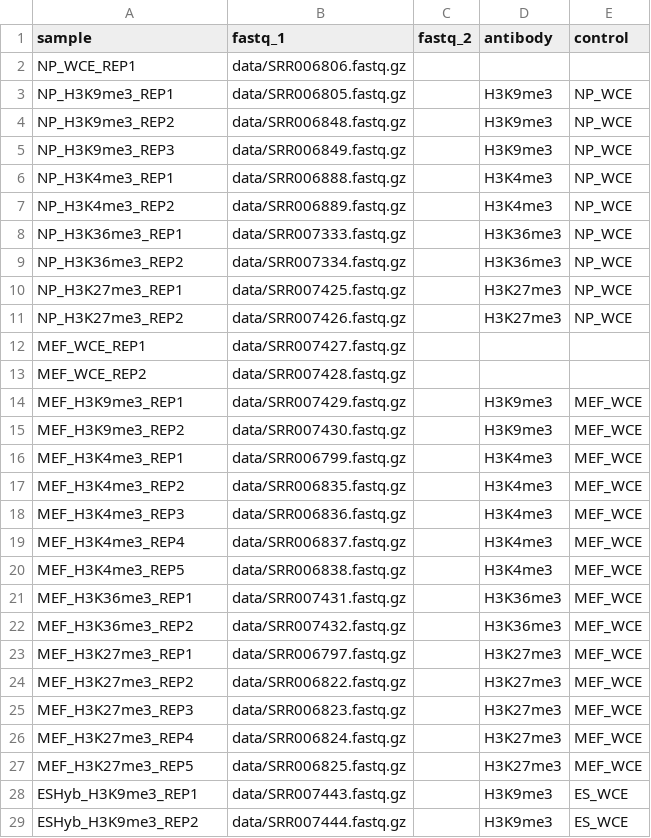
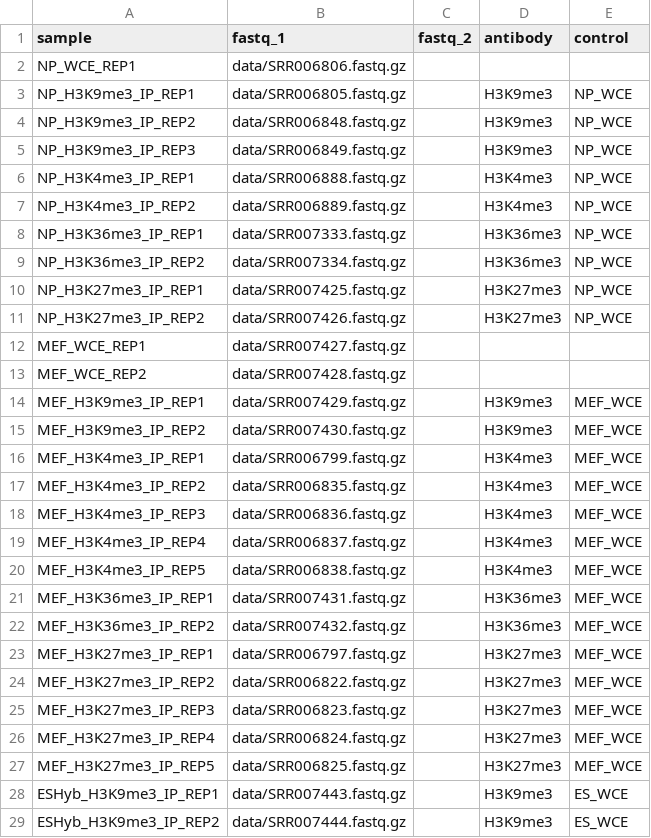
Before and after one commit to Applied-Genomics-UTD/docs, a CSV file: src/assets/chip-seq/chipseq_mik_samplesheet.csv, drawn as a sheet; only a part is shown; the diff covers the shown part only.

Commit message:
fix: Add an IP?

```diff
--- a/src/assets/chip-seq/chipseq_mik_samplesheet.csv
+++ b/src/assets/chip-seq/chipseq_mik_samplesheet.csv
@@ -2,28 +2,28 @@ sample,fastq_1,fastq_2,antibody,control
 NP_WCE_REP1,data/SRR006806.fastq.gz,,,
-NP_H3K9me3_REP1,data/SRR006805.fastq.gz,,H3K9me3,NP_WCE
-NP_H3K9me3_REP2,data/SRR006848.fastq.gz,,H3K9me3,NP_WCE
-NP_H3K9me3_REP3,data/SRR006849.fastq.gz,,H3K9me3,NP_WCE
-NP_H3K4me3_REP1,data/SRR006888.fastq.gz,,H3K4me3,NP_WCE
-NP_H3K4me3_REP2,data/SRR006889.fastq.gz,,H3K4me3,NP_WCE
-NP_H3K36me3_REP1,data/SRR007333.fastq.gz,,H3K36me3,NP_WCE
-NP_H3K36me3_REP2,data/SRR007334.fastq.gz,,H3K36me3,NP_WCE
-NP_H3K27me3_REP1,data/SRR007425.fastq.gz,,H3K27me3,NP_WCE
-NP_H3K27me3_REP2,data/SRR007426.fastq.gz,,H3K27me3,NP_WCE
+NP_H3K9me3_IP_REP1,data/SRR006805.fastq.gz,,H3K9me3,NP_WCE
+NP_H3K9me3_IP_REP2,data/SRR006848.fastq.gz,,H3K9me3,NP_WCE
+NP_H3K9me3_IP_REP3,data/SRR006849.fastq.gz,,H3K9me3,NP_WCE
+NP_H3K4me3_IP_REP1,data/SRR006888.fastq.gz,,H3K4me3,NP_WCE
+NP_H3K4me3_IP_REP2,data/SRR006889.fastq.gz,,H3K4me3,NP_WCE
+NP_H3K36me3_IP_REP1,data/SRR007333.fastq.gz,,H3K36me3,NP_WCE
+NP_H3K36me3_IP_REP2,data/SRR007334.fastq.gz,,H3K36me3,NP_WCE
+NP_H3K27me3_IP_REP1,data/SRR007425.fastq.gz,,H3K27me3,NP_WCE
+NP_H3K27me3_IP_REP2,data/SRR007426.fastq.gz,,H3K27me3,NP_WCE
 MEF_WCE_REP1,data/SRR007427.fastq.gz,,,
 MEF_WCE_REP2,data/SRR007428.fastq.gz,,,
-MEF_H3K9me3_REP1,data/SRR007429.fastq.gz,,H3K9me3,MEF_WCE
-MEF_H3K9me3_REP2,data/SRR007430.fastq.gz,,H3K9me3,MEF_WCE
-MEF_H3K4me3_REP1,data/SRR006799.fastq.gz,,H3K4me3,MEF_WCE
-MEF_H3K4me3_REP2,data/SRR006835.fastq.gz,,H3K4me3,MEF_WCE
-MEF_H3K4me3_REP3,data/SRR006836.fastq.gz,,H3K4me3,MEF_WCE
-MEF_H3K4me3_REP4,data/SRR006837.fastq.gz,,H3K4me3,MEF_WCE
-MEF_H3K4me3_REP5,data/SRR006838.fastq.gz,,H3K4me3,MEF_WCE
-MEF_H3K36me3_REP1,data/SRR007431.fastq.gz,,H3K36me3,MEF_WCE
-MEF_H3K36me3_REP2,data/SRR007432.fastq.gz,,H3K36me3,MEF_WCE
-MEF_H3K27me3_REP1,data/SRR006797.fastq.gz,,H3K27me3,MEF_WCE
-MEF_H3K27me3_REP2,data/SRR006822.fastq.gz,,H3K27me3,MEF_WCE
-MEF_H3K27me3_REP3,data/SRR006823.fastq.gz,,H3K27me3,MEF_WCE
-MEF_H3K27me3_REP4,data/SRR006824.fastq.gz,,H3K27me3,MEF_WCE
-MEF_H3K27me3_REP5,data/SRR006825.fastq.gz,,H3K27me3,MEF_WCE
-ESHyb_H3K9me3_REP1,data/SRR007443.fastq.gz,,H3K9me3,ES_WCE
-ESHyb_H3K9me3_REP2,data/SRR007444.fastq.gz,,H3K9me3,ES_WCE
+MEF_H3K9me3_IP_REP1,data/SRR007429.fastq.gz,,H3K9me3,MEF_WCE
+MEF_H3K9me3_IP_REP2,data/SRR007430.fastq.gz,,H3K9me3,MEF_WCE
+MEF_H3K4me3_IP_REP1,data/SRR006799.fastq.gz,,H3K4me3,MEF_WCE
+MEF_H3K4me3_IP_REP2,data/SRR006835.fastq.gz,,H3K4me3,MEF_WCE
+MEF_H3K4me3_IP_REP3,data/SRR006836.fastq.gz,,H3K4me3,MEF_WCE
+MEF_H3K4me3_IP_REP4,data/SRR006837.fastq.gz,,H3K4me3,MEF_WCE
+MEF_H3K4me3_IP_REP5,data/SRR006838.fastq.gz,,H3K4me3,MEF_WCE
+MEF_H3K36me3_IP_REP1,data/SRR007431.fastq.gz,,H3K36me3,MEF_WCE
+MEF_H3K36me3_IP_REP2,data/SRR007432.fastq.gz,,H3K36me3,MEF_WCE
+MEF_H3K27me3_IP_REP1,data/SRR006797.fastq.gz,,H3K27me3,MEF_WCE
+MEF_H3K27me3_IP_REP2,data/SRR006822.fastq.gz,,H3K27me3,MEF_WCE
+MEF_H3K27me3_IP_REP3,data/SRR006823.fastq.gz,,H3K27me3,MEF_WCE
+MEF_H3K27me3_IP_REP4,data/SRR006824.fastq.gz,,H3K27me3,MEF_WCE
+MEF_H3K27me3_IP_REP5,data/SRR006825.fastq.gz,,H3K27me3,MEF_WCE
+ESHyb_H3K9me3_IP_REP1,data/SRR007443.fastq.gz,,H3K9me3,ES_WCE
+ESHyb_H3K9me3_IP_REP2,data/SRR007444.fastq.gz,,H3K9me3,ES_WCE
```
Also changed, not shown: 25 edited cells elsewhere in this file.
